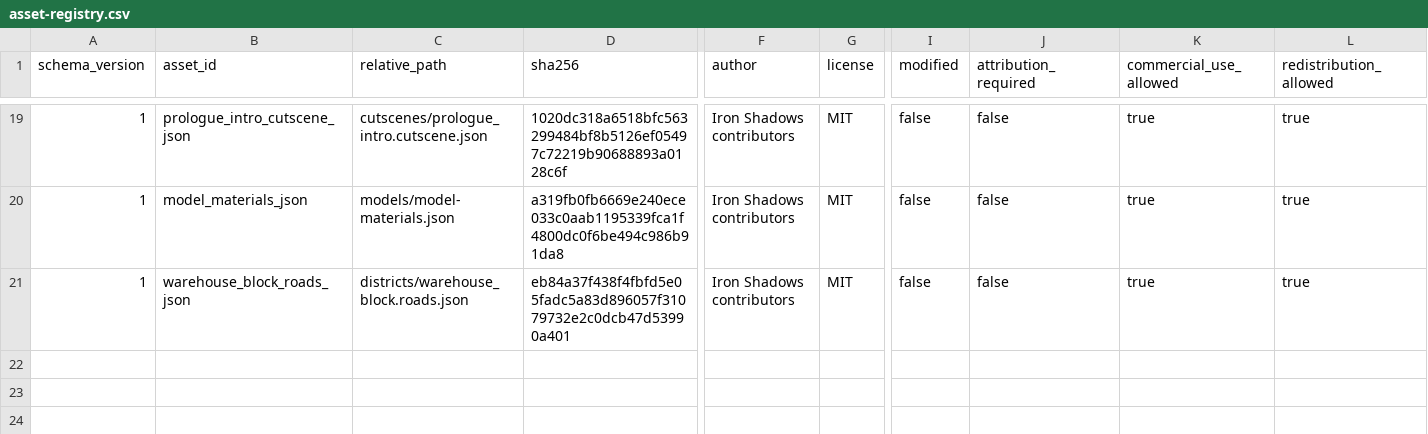
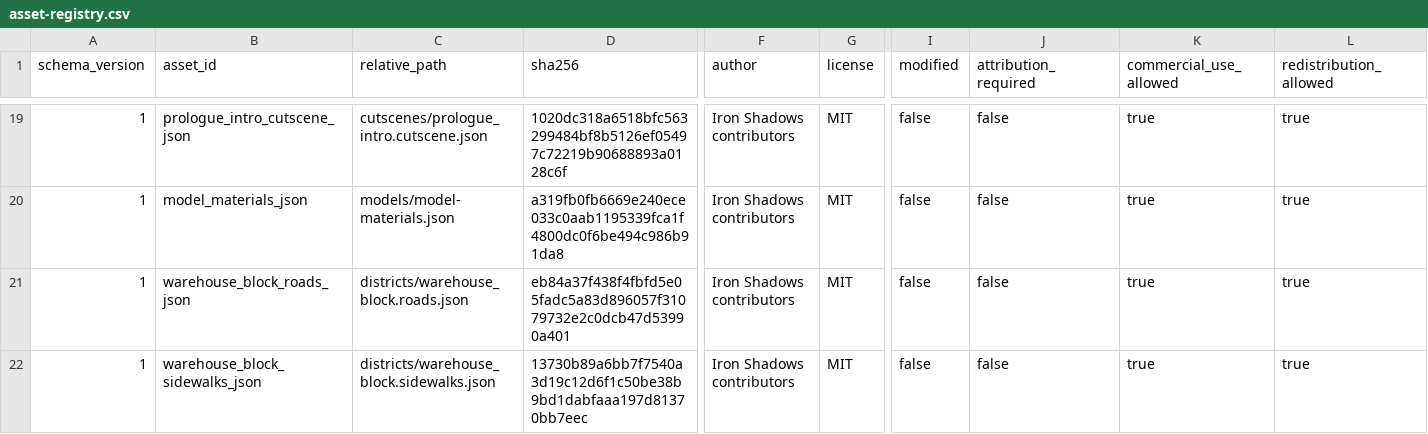
Before and after one commit to openeggbert/cna-lab, a CSV file: assets/licenses/asset-registry.csv, drawn as a sheet; only a part is shown, gaps mark what is left out; rows hold the shown columns only; the diff names each change by its address in the sheet, - before the commit and + after, or states it on an @@ line.

Commit message:
feat(world): load pavements from their own graph, separate from the roads
assets/districts/warehouse_block.sidewalks.json (v1) and SidewalkGraph add
nodes, bidirectional walkways with a width, crossings (two nodes, the road
segment crossed, whether a signal governs it), and entrances (a pavement
node paired with the building it leads into).

Separate from the road graph on purpose, as plan_14 IG-14-007 asks. A
pavement is not a road with different numbers: it is two-way where a road
segment is directed, has no traffic lanes, connects to doors, and crosses
roads at marked places rather than merging with them. One type for both
would leave every field meaningful for one kind and inert for the other.

Entrances and crossings are validated against the district's own building
and road-segment ids -- the same stale-reference rule dialogue ids and
cutscene cues already use. A door into a building the district does not
contain leads nowhere. An empty known-set means "do not check", so a
district with no road graph still loads its pavements.

RoadGraph's four small JSON readers moved to src/Core/JsonReadHelpers.hpp
and are now shared by both loaders. A second copy is how two subtly
different implementations of "reject unknown fields" get written, and
unknown-field rejection is only worth anything if every loader does it the
same way.

Loaded after the road graph so a crossing can be checked against the
segment it claims to cross. ApplySidewalkGraph() replaces the
hand-authored sidewalkPaths_; pedestrian navigation reads it through the
existing accessor, so nothing downstream changed.

Closes plan_14 IG-14-007 and IG-14-008. Verified: CTest 15/15, two new
tests (fourteen rejection cases including both directions of the
stale-reference rule), two mutation checks, no fallback warning in a
scripted run, and a byte-identical rendered frame with pedestrians in it.
Not done: crossings and entrances are carried and validated but not yet
walked -- that is plan_20 IG-20-012, which now has somewhere to read a
crossing from.

```diff
--- a/assets/licenses/asset-registry.csv
+++ b/assets/licenses/asset-registry.csv
+row 22: 1 | warehouse_block_sidewalks_json | districts/warehouse_block.sidewalks.json | 13730b89a6bb7f7540a3d19c12d6f1c50be38b9bd1dabfaaa197d81370bb7eec | Iron Shadows contributors | MIT | false | false | true | true
```
Also changed, not shown: 16 other files.
